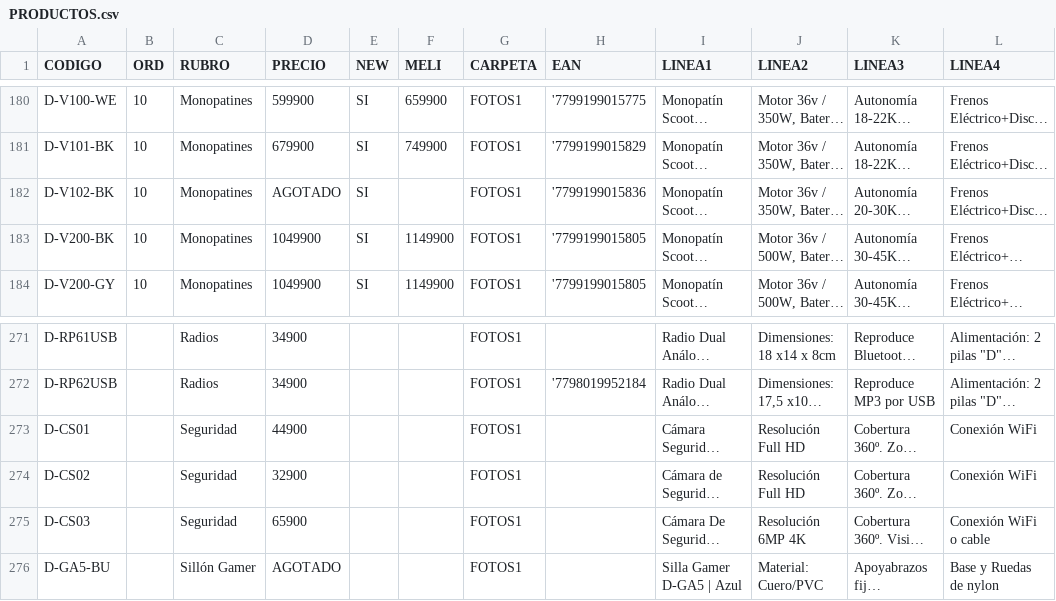
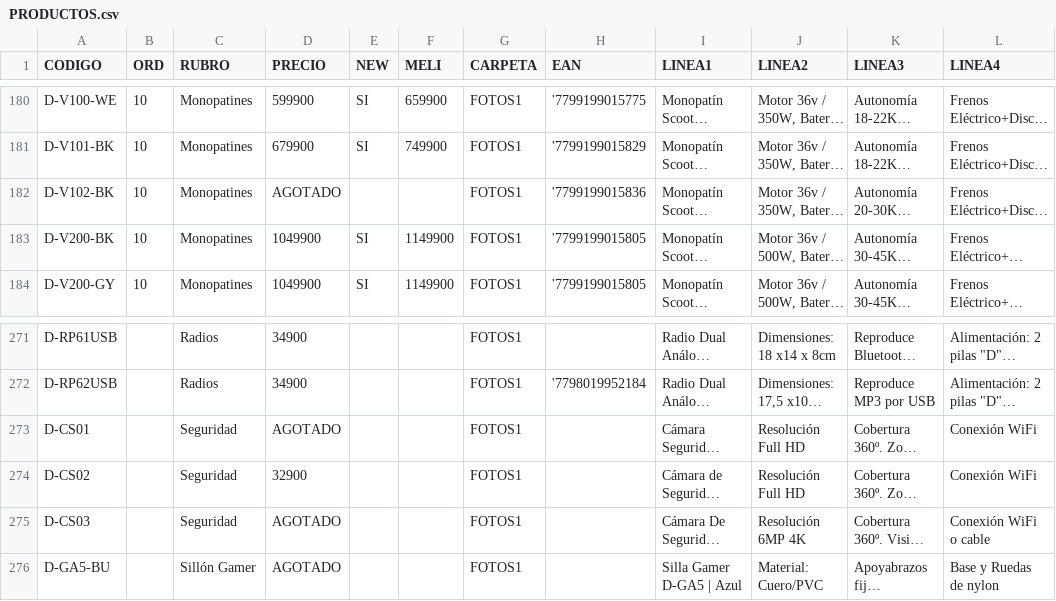
Before and after one commit to DaihatsuHub/CATALOGO-GENERAL, a CSV file: PRODUCTOS.csv, drawn as a sheet; only a part is shown, gaps mark what is left out; long unchanged cells end in …; the diff names each change by its address in the sheet, - before the commit and + after, or states it on an @@ line.

Commit message:
Add files via upload

```diff
--- a/PRODUCTOS.csv
+++ b/PRODUCTOS.csv
-E182 (NEW): SI
+E182 (NEW): (empty)
-D273 (PRECIO): 44900
+D273 (PRECIO): AGOTADO
-D275 (PRECIO): 65900
+D275 (PRECIO): AGOTADO
```
